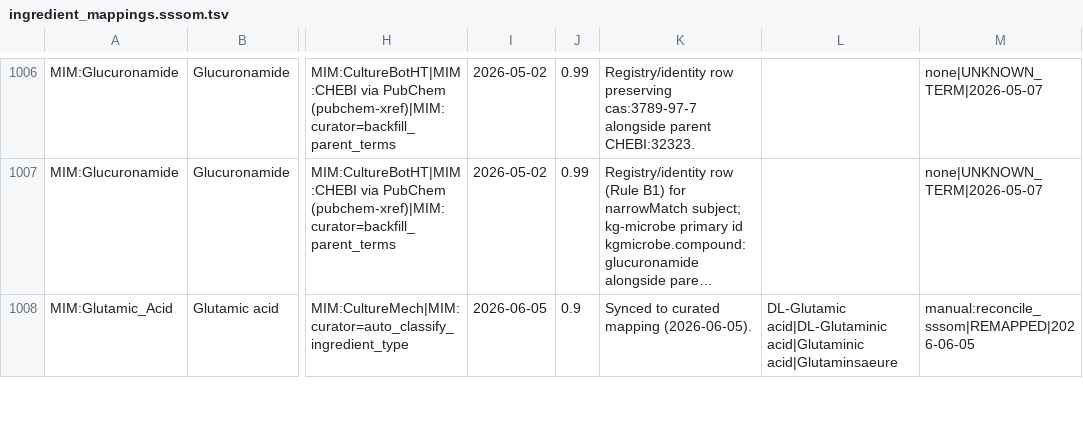
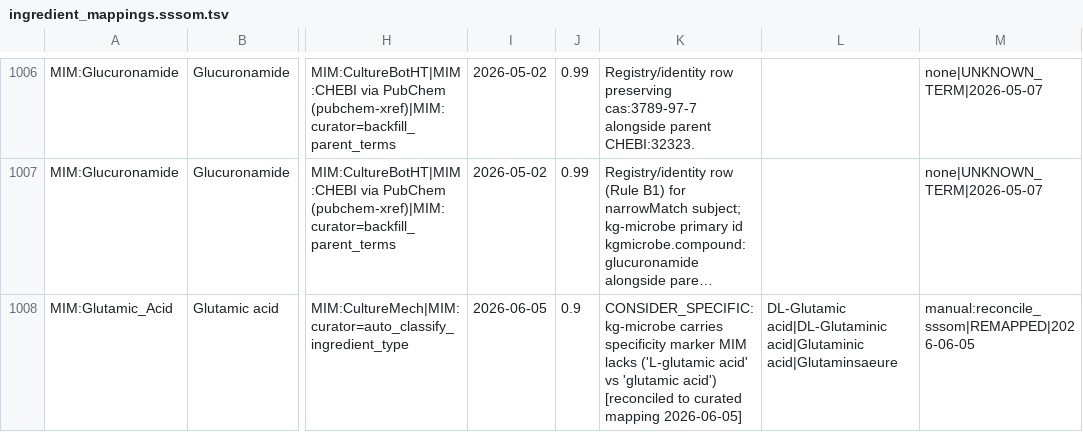
Before and after one commit to CultureBotAI/MediaIngredientMech, a TSV file: mappings/ingredient_mappings.sssom.tsv, drawn as a sheet; only a part is shown, gaps mark what is left out; long unchanged cells end in …; the diff covers the shown part only; the diff names each change by its address in the sheet, - before the commit and + after, or states it on an @@ line.

```diff
--- a/mappings/ingredient_mappings.sssom.tsv
+++ b/mappings/ingredient_mappings.sssom.tsv
-K1008: Synced to curated mapping (2026-06-05).
+K1008: CONSIDER_SPECIFIC: kg-microbe carries specificity marker MIM lacks ('L-glutamic acid' vs 'glutamic acid') [reconciled to curated mapping 2026-06-05]
```
Also changed, not shown: 37 edited cells elsewhere in this file, 2 other files.
